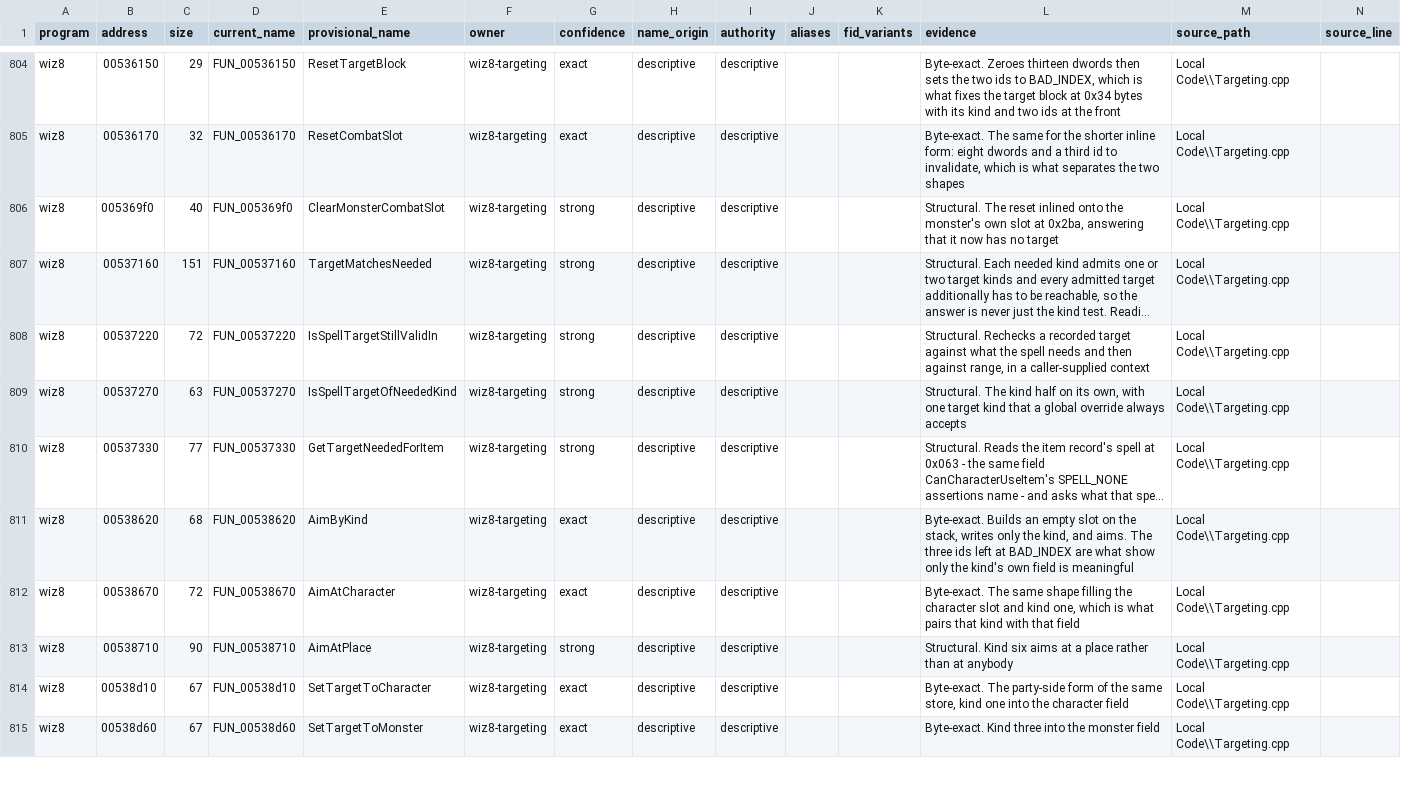
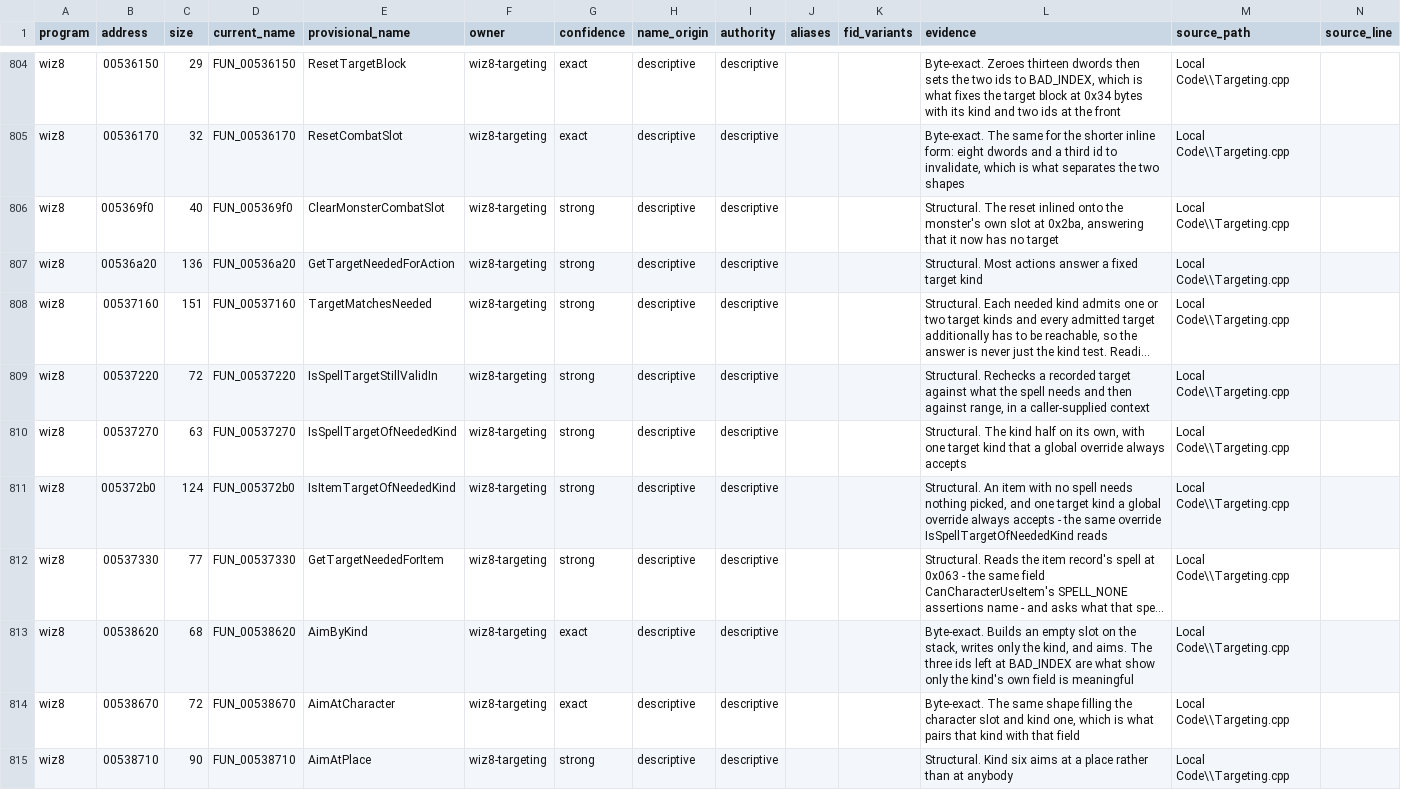
Before and after one commit to agluszak/wizardry-8-decomp, a CSV file: evidence/reviewed/wiz8/functions.csv, drawn as a sheet; only a part is shown, gaps mark what is left out; the shorter side is filled out with more unchanged rows; long unchanged cells end in …; rows hold the shown columns only; the diff covers the shown part only; the diff names each change by its address in the sheet, - before the commit and + after, or states it on an @@ line.

```diff
--- a/evidence/reviewed/wiz8/functions.csv
+++ b/evidence/reviewed/wiz8/functions.csv
+row 807: wiz8 | 00536a20 | 136 | FUN_00536a20 | GetTargetNeededForAction | wiz8-targeting | strong | descriptive | descriptive |  |  | Structural. Most actions answer a fixed target kind | Local Code\\Targeting.cpp
+row 811: wiz8 | 005372b0 | 124 | FUN_005372b0 | IsItemTargetOfNeededKind | wiz8-targeting | strong | descriptive | descriptive |  |  | Structural. An item with no spell needs nothing picked, and one target kind a global override always accepts - the same override IsSpellTargetOfNeededKind reads | Local Code\\Targeting.cpp
```
Also changed, not shown: 4 added rows elsewhere in this file, config/reccmp/wiz8-gameplay-boundaries.csv, 2 other files.
